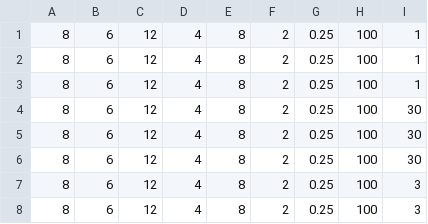
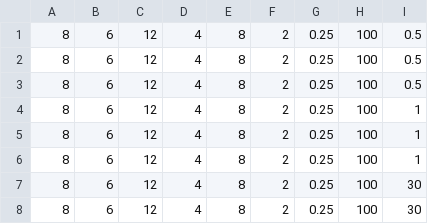
Before and after one commit to FlavScheidt/flexi-pipe, a CSV file: config/parameters.csv, drawn as a sheet; only a part is shown; the shorter side is filled out with more unchanged rows.

Commit message:
Fixing parameters reading

```diff
--- a/config/parameters.csv
+++ b/config/parameters.csv
@@ -1 +1,4 @@
+8,6,12,4,8,2,0.25,100,0.5
+8,6,12,4,8,2,0.25,100,0.5
+8,6,12,4,8,2,0.25,100,0.5
 8,6,12,4,8,2,0.25,100,1
```
Also changed, not shown: 1 other file.
